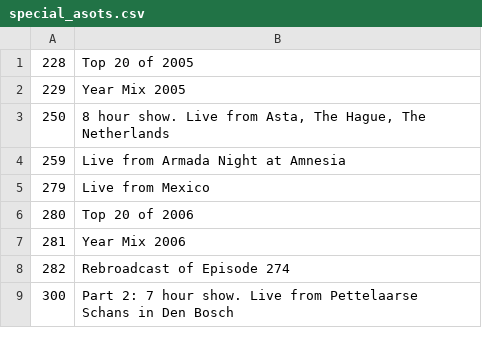
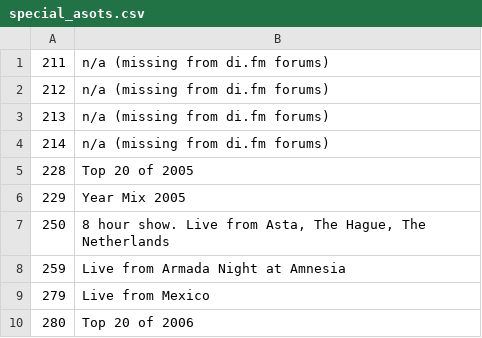
Before and after one commit to mat/best-asot, a CSV file: db/special_asots.csv, drawn as a sheet; only a part is shown; the shorter side is filled out with more unchanged rows; the diff names each change by its address in the sheet, - before the commit and + after, or states it on an @@ line.

Commit message:
Added some of the missing asots.

```diff
--- a/db/special_asots.csv
+++ b/db/special_asots.csv
+row 1: 211 | n/a (missing from di.fm forums)
+row 2: 212 | n/a (missing from di.fm forums)
+row 3: 213 | n/a (missing from di.fm forums)
+row 4: 214 | n/a (missing from di.fm forums)
```
Also changed, not shown: 4 other files.
